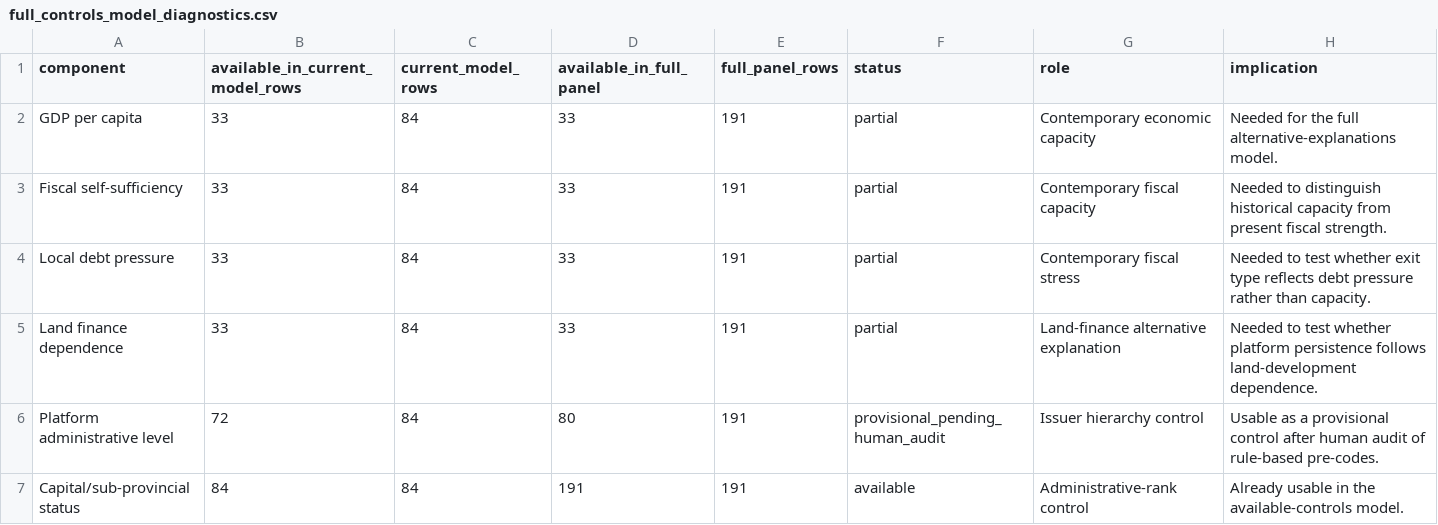
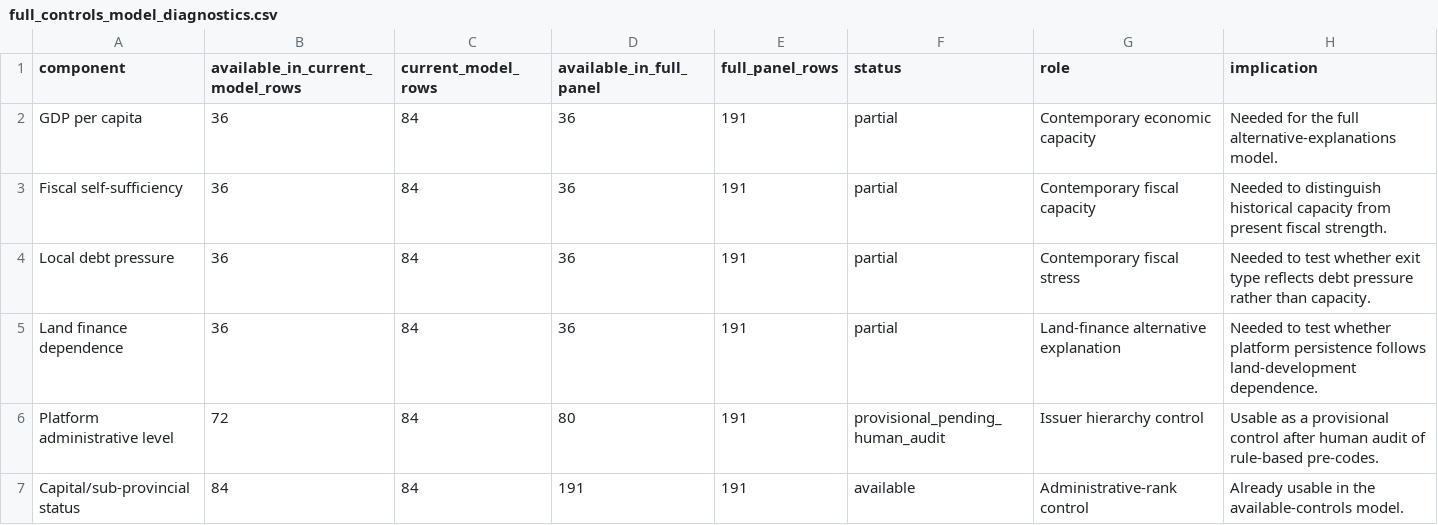
Before and after one commit to Shunyu1001/LGFV, a CSV file: data/analysis_inputs/full_controls_model_diagnostics.csv, drawn as a sheet; only a part is shown.

```diff
--- a/data/analysis_inputs/full_controls_model_diagnostics.csv
+++ b/data/analysis_inputs/full_controls_model_diagnostics.csv
@@ -1,6 +1,6 @@
 component,available_in_current_model_rows,current_model_rows,available_in_full_panel,full_panel_rows,status,role,implication
-GDP per capita,33,84,33,191,partial,Contemporary economic capacity,Needed for the full alternative-explanations model.
-Fiscal self-sufficiency,33,84,33,191,partial,Contemporary fiscal capacity,Needed to distinguish historical capacity from present fiscal strength.
-Local debt pressure,33,84,33,191,partial,Contemporary fiscal stress,Needed to test whether exit type reflects debt pressure rather than capacity.
-Land finance dependence,33,84,33,191,partial,Land-finance alternative explanation,Needed to test whether platform persistence follows land-development dependence.
+GDP per capita,36,84,36,191,partial,Contemporary economic capacity,Needed for the full alternative-explanations model.
+Fiscal self-sufficiency,36,84,36,191,partial,Contemporary fiscal capacity,Needed to distinguish historical capacity from present fiscal strength.
+Local debt pressure,36,84,36,191,partial,Contemporary fiscal stress,Needed to test whether exit type reflects debt pressure rather than capacity.
+Land finance dependence,36,84,36,191,partial,Land-finance alternative explanation,Needed to test whether platform persistence follows land-development dependence.
 Platform administrative level,72,84,80,191,provisional_pending_human_audit,Issuer hierarchy control,Usable as a provisional control after human audit of rule-based pre-codes.
```
Also changed, not shown: data/analysis_inputs/contemporary_city_controls.csv, data/analysis_inputs/contemporary_city_controls_source_backed.csv, 8 other files.
